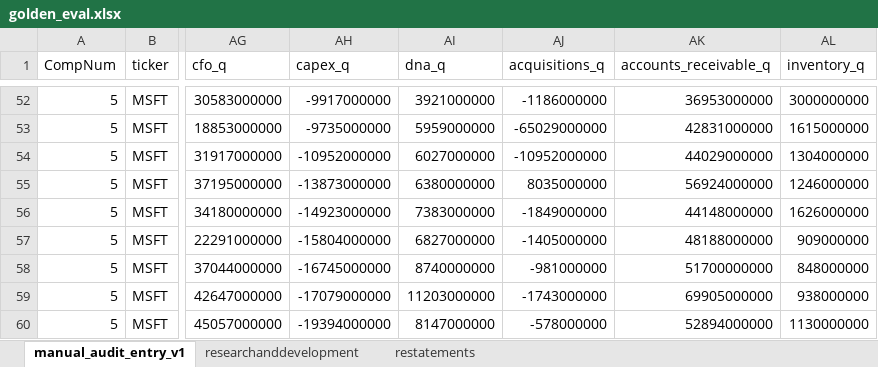
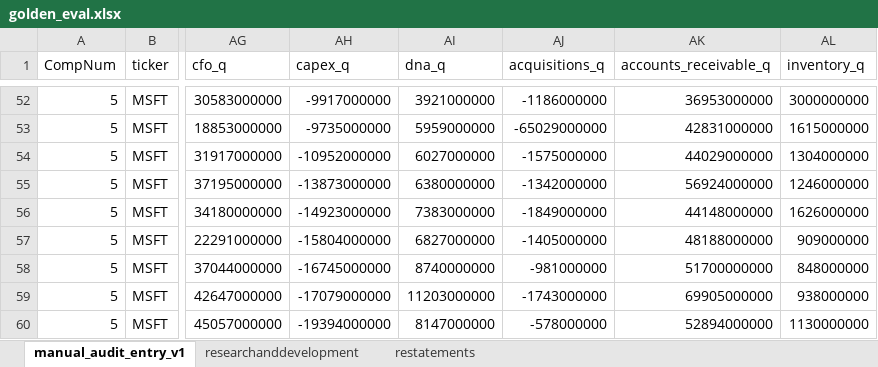
Before and after one commit to peakyragnar/Arrow, an Excel workbook: golden_eval.xlsx, sheet manual_audit_entry_v1, drawn as a sheet; only a part is shown, gaps mark what is left out; values as stored, in another font and other column widths than the file's, no borders; the diff names each change by its address in the sheet, - before the commit and + after, or states it on an @@ line.

```diff
--- a/golden_eval.xlsx (sheet manual_audit_entry_v1)
+++ b/golden_eval.xlsx (sheet manual_audit_entry_v1)
-AJ54 (acquisitions_q): -10952000000
+AJ54 (acquisitions_q): -1575000000
-AJ55 (acquisitions_q): 8035000000
+AJ55 (acquisitions_q): -1342000000
```
